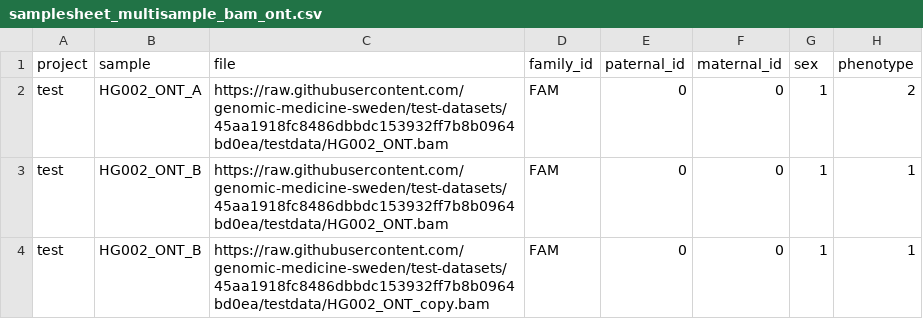
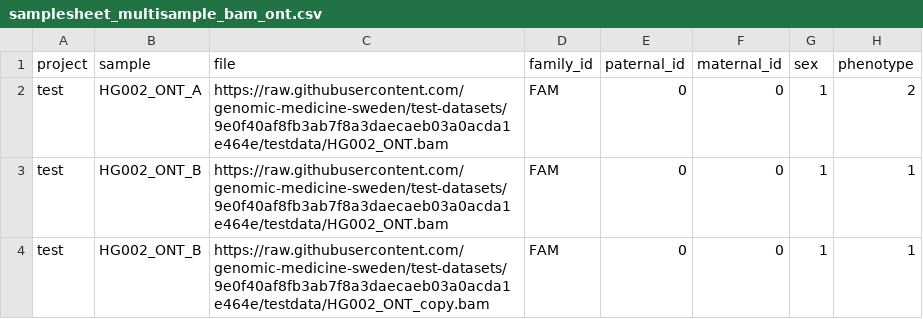
Before and after one commit to genomic-medicine-sweden/nallo, a CSV file: assets/samplesheet_multisample_bam_ont.csv, drawn as a sheet.

```diff
--- a/assets/samplesheet_multisample_bam_ont.csv
+++ b/assets/samplesheet_multisample_bam_ont.csv
@@ -1,4 +1,4 @@
 project,sample,file,family_id,paternal_id,maternal_id,sex,phenotype
-test,HG002_ONT_A,https://raw.githubusercontent.com/genomic-medicine-sweden/test-datasets/45aa1918fc8486dbbdc153932ff7b8b0964bd0ea/testdata/HG002_ONT.bam,FAM,0,0,1,2
-test,HG002_ONT_B,https://raw.githubusercontent.com/genomic-medicine-sweden/test-datasets/45aa1918fc8486dbbdc153932ff7b8b0964bd0ea/testdata/HG002_ONT.bam,FAM,0,0,1,1
-test,HG002_ONT_B,https://raw.githubusercontent.com/genomic-medicine-sweden/test-datasets/45aa1918fc8486dbbdc153932ff7b8b0964bd0ea/testdata/HG002_ONT_copy.bam,FAM,0,0,1,1
+test,HG002_ONT_A,https://raw.githubusercontent.com/genomic-medicine-sweden/test-datasets/9e0f40af8fb3ab7f8a3daecaeb03a0acda1e464e/testdata/HG002_ONT.bam,FAM,0,0,1,2
+test,HG002_ONT_B,https://raw.githubusercontent.com/genomic-medicine-sweden/test-datasets/9e0f40af8fb3ab7f8a3daecaeb03a0acda1e464e/testdata/HG002_ONT.bam,FAM,0,0,1,1
+test,HG002_ONT_B,https://raw.githubusercontent.com/genomic-medicine-sweden/test-datasets/9e0f40af8fb3ab7f8a3daecaeb03a0acda1e464e/testdata/HG002_ONT_copy.bam,FAM,0,0,1,1
```
Also changed, not shown: assets/samplesheet.csv, assets/samplesheet_multisample_bam.csv, 9 other files.
